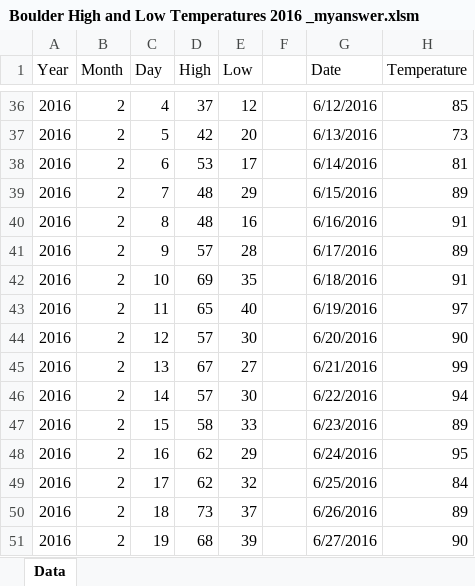
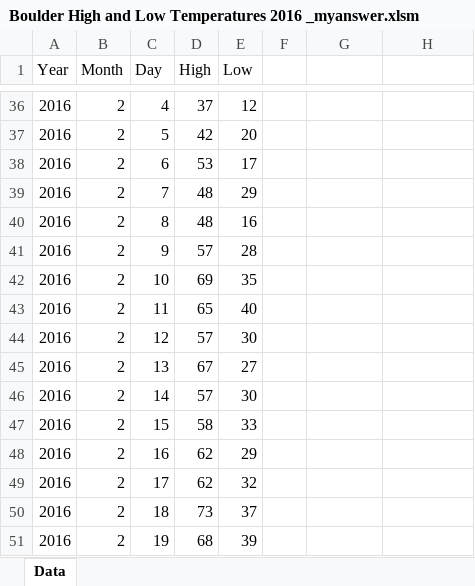
Before and after one commit to faith7/Coursera_Excel_VBA, an Excel workbook: Part1/week4/Boulder High and Low Temperatures 2016 _myanswer.xlsm, sheet Data, drawn as a sheet; only a part is shown, gaps mark what is left out; values as stored, in another font and other column widths than the file's, no borders; charts and pictures not drawn; the diff covers the shown part only; the diff names each change by its address in the sheet, - before the commit and + after, or states it on an @@ line.

```diff
--- a/Part1/week4/Boulder High and Low Temperatures 2016 _myanswer.xlsm (sheet Data)
+++ b/Part1/week4/Boulder High and Low Temperatures 2016 _myanswer.xlsm (sheet Data)
-G1: Date
+G1: (empty)
-H1: Temperature
+H1: (empty)
-G36: 6/12/2016
+G36: (empty)
-H36: 85
+H36: (empty)
-G37: 6/13/2016
+G37: (empty)
-H37: 73
+H37: (empty)
-G38: 6/14/2016
+G38: (empty)
-H38: 81
+H38: (empty)
-G39: 6/15/2016
+G39: (empty)
-H39: 89
+H39: (empty)
-G40: 6/16/2016
+G40: (empty)
-H40: 91
+H40: (empty)
-G41: 6/17/2016
+G41: (empty)
-H41: 89
+H41: (empty)
-G42: 6/18/2016
+G42: (empty)
-H42: 91
+H42: (empty)
-G43: 6/19/2016
+G43: (empty)
-H43: 97
+H43: (empty)
-G44: 6/20/2016
+G44: (empty)
-H44: 90
+H44: (empty)
-G45: 6/21/2016
+G45: (empty)
-H45: 99
+H45: (empty)
-G46: 6/22/2016
+G46: (empty)
-H46: 94
+H46: (empty)
-G47: 6/23/2016
+G47: (empty)
-H47: 89
+H47: (empty)
-G48: 6/24/2016
+G48: (empty)
-H48: 95
+H48: (empty)
-G49: 6/25/2016
+G49: (empty)
-H49: 84
+H49: (empty)
-G50: 6/26/2016
+G50: (empty)
-H50: 89
+H50: (empty)
-G51: 6/27/2016
+G51: (empty)
-H51: 90
+H51: (empty)
```
Also changed, not shown: 316 edited cells elsewhere in this sheet, charts or pictures, Part1/week4/for_loops_sorting_delete.xlsm, 4 other files.
